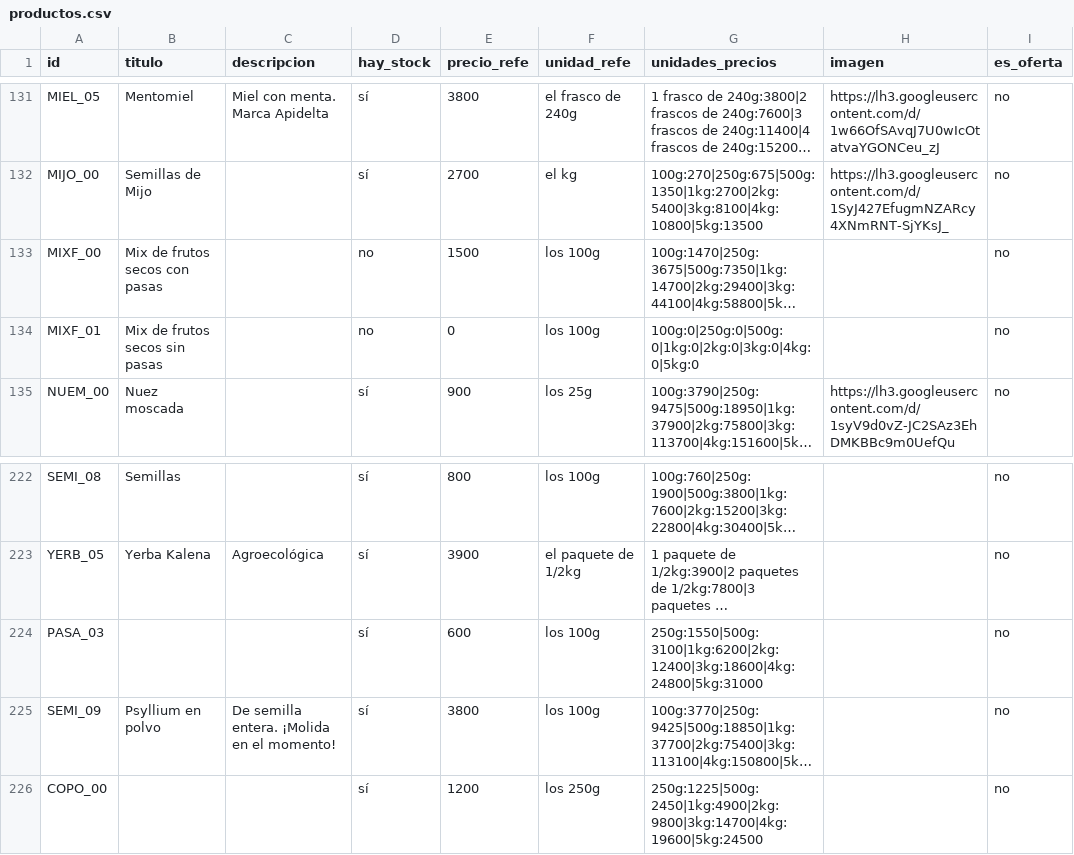
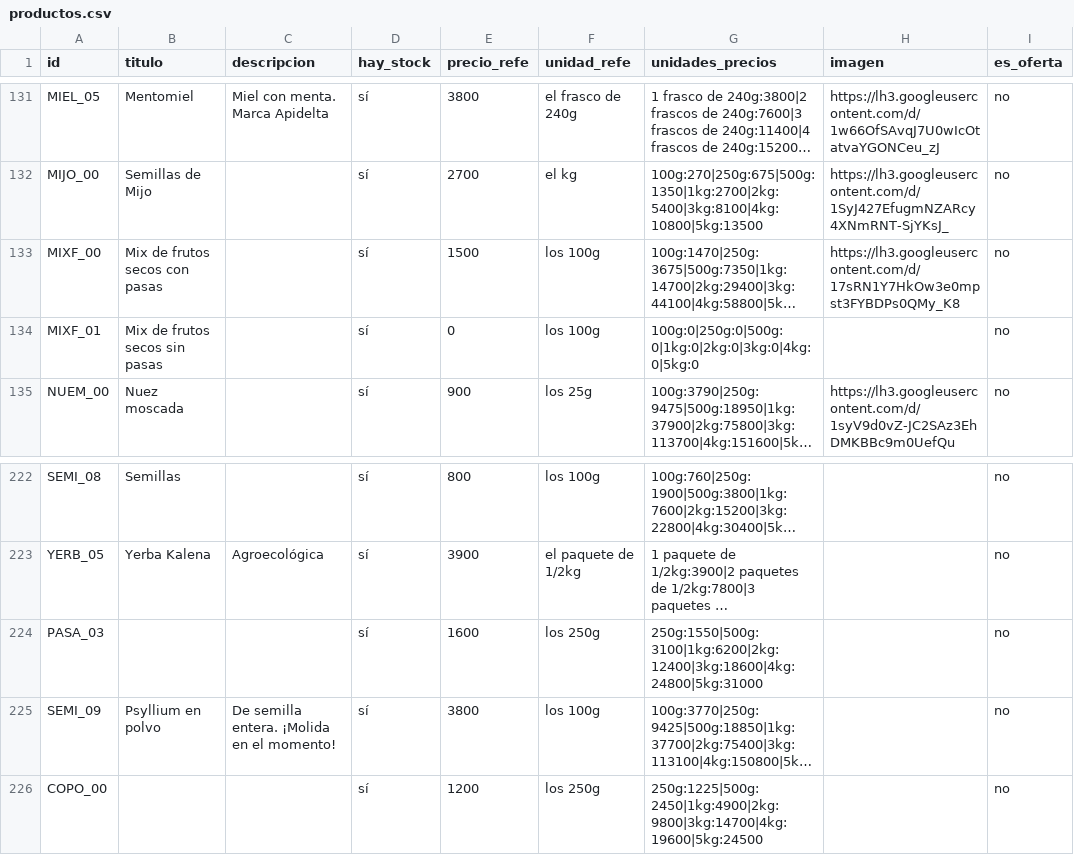
Before and after one commit to dietetica/datos, a CSV file: productos.csv, drawn as a sheet; only a part is shown, gaps mark what is left out; long unchanged cells end in …; the diff names each change by its address in the sheet, - before the commit and + after, or states it on an @@ line.

Commit message:
Actualización automática de productos

```diff
--- a/productos.csv
+++ b/productos.csv
-D133:D134 (hay_stock): no
+D133:D134 (hay_stock): sí
-H133 (imagen): (empty)
+H133 (imagen): https://lh3.googleusercontent.com/d/17sRN1Y7HkOw3e0mpst3FYBDPs0QMy_K8
-E224 (precio_refe): 600
+E224 (precio_refe): 1600
-F224 (unidad_refe): los 100g
+F224 (unidad_refe): los 250g
```
